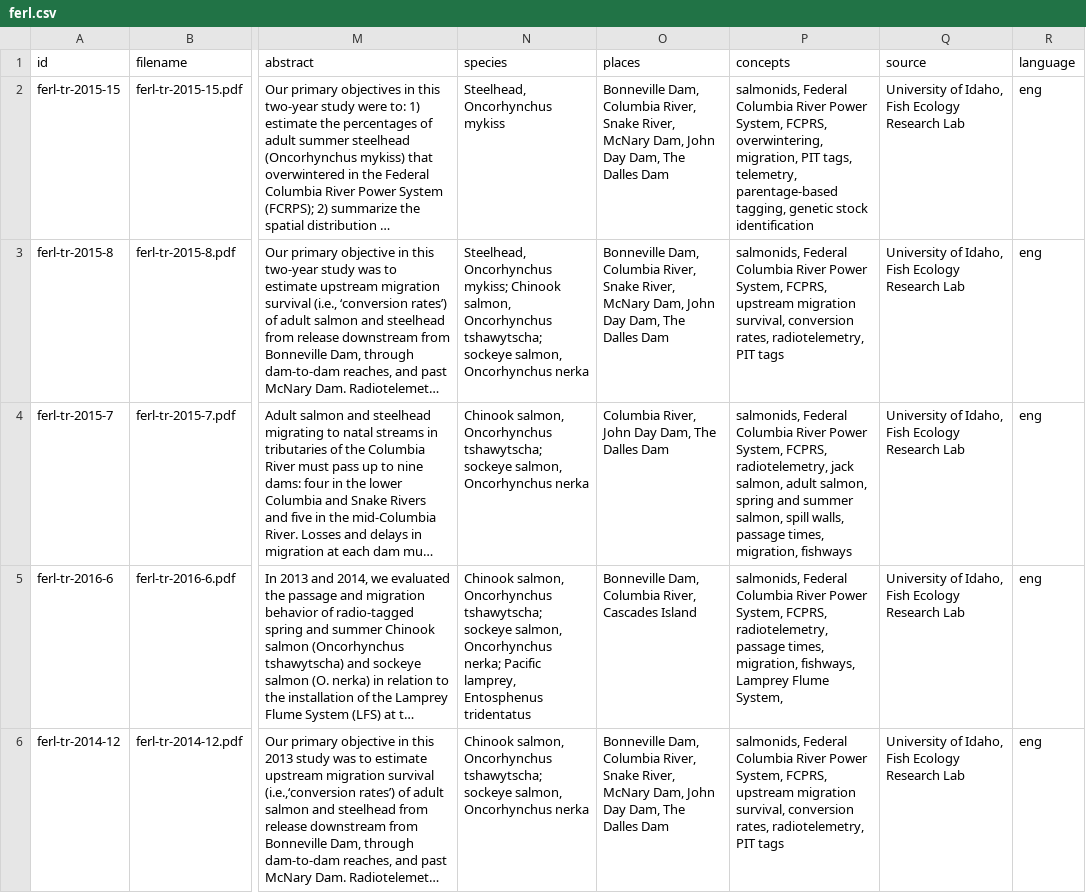
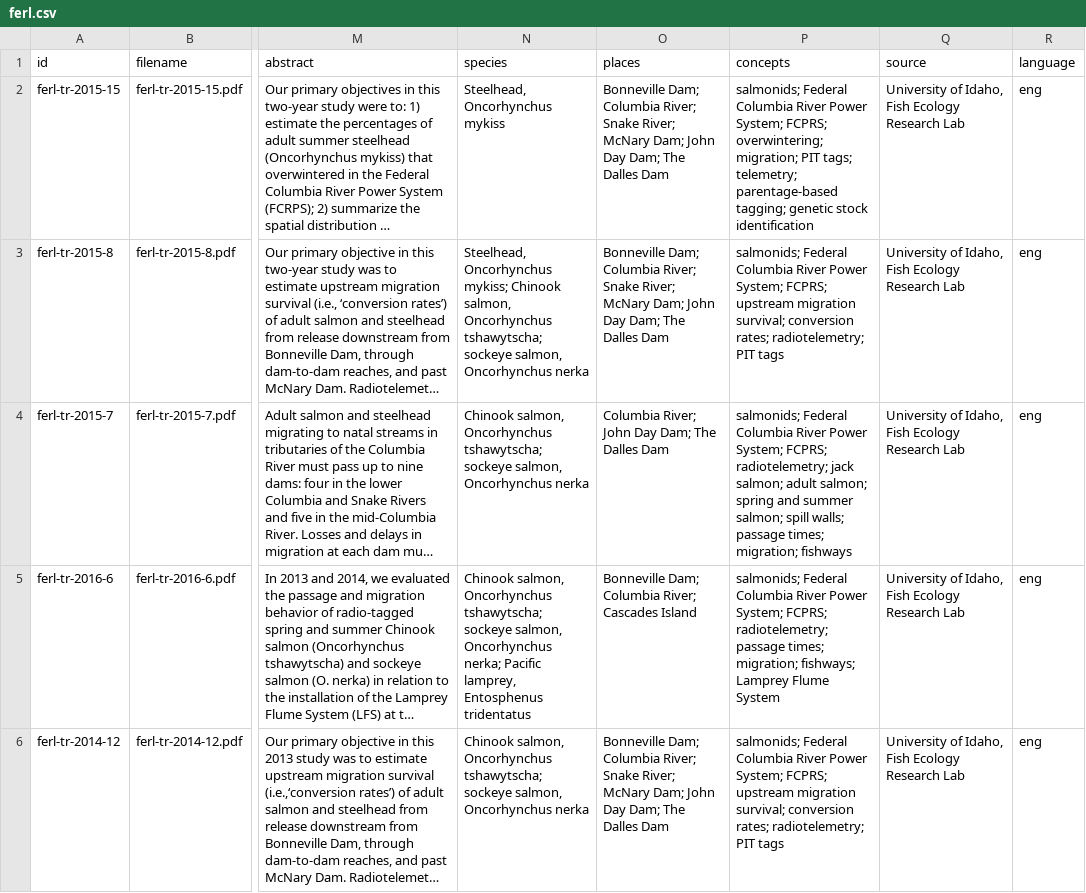
Before and after one commit to uidaholib/FERL_source, a CSV file: _data/ferl.csv, drawn as a sheet; only a part is shown, gaps mark what is left out; long unchanged cells end in …; the diff covers the shown part only; the diff names each change by its address in the sheet, - before the commit and + after, or states it on an @@ line.

Commit message:
refine metadata

```diff
--- a/_data/ferl.csv
+++ b/_data/ferl.csv
-O2:O3 (places): Bonneville Dam, Columbia River, Snake River, McNary Dam, John Day Dam, The Dalles…
+O2:O3 (places): Bonneville Dam; Columbia River; Snake River; McNary Dam; John Day Dam; The Dalles…
-P2 (concepts): salmonids, Federal Columbia River Power System, FCPRS, overwintering, migration, PIT tags, telemetry, parentage-based tagging, genetic stock…
+P2 (concepts): salmonids; Federal Columbia River Power System; FCPRS; overwintering; migration; PIT tags; telemetry; parentage-based tagging; genetic stock…
-P3 (concepts): salmonids, Federal Columbia River Power System, FCPRS, upstream migration survival, conversion rates, radiotelemetry, PIT tags
+P3 (concepts): salmonids; Federal Columbia River Power System; FCPRS; upstream migration survival; conversion rates; radiotelemetry; PIT tags
-O4 (places): Columbia River, John Day Dam, The Dalles Dam
+O4 (places): Columbia River; John Day Dam; The Dalles Dam
-P4 (concepts): salmonids, Federal Columbia River Power System, FCPRS, radiotelemetry, jack salmon, adult salmon, spring and summer salmon, spill walls, passage times, migration, fishways
+P4 (concepts): salmonids; Federal Columbia River Power System; FCPRS; radiotelemetry; jack salmon; adult salmon; spring and summer salmon; spill walls; passage times; migration; fishways
-O5 (places): Bonneville Dam, Columbia River, Cascades Island
+O5 (places): Bonneville Dam; Columbia River; Cascades Island
-P5 (concepts): salmonids, Federal Columbia River Power System, FCPRS, radiotelemetry, passage times, migration, fishways, Lamprey Flume System,
+P5 (concepts): salmonids; Federal Columbia River Power System; FCPRS; radiotelemetry; passage times; migration; fishways; Lamprey Flume System
-O6 (places): Bonneville Dam, Columbia River, Snake River, McNary Dam, John Day Dam, The Dalles…
+O6 (places): Bonneville Dam; Columbia River; Snake River; McNary Dam; John Day Dam; The Dalles…
-P6 (concepts): salmonids, Federal Columbia River Power System, FCPRS, upstream migration survival, conversion rates, radiotelemetry, PIT tags
+P6 (concepts): salmonids; Federal Columbia River Power System; FCPRS; upstream migration survival; conversion rates; radiotelemetry; PIT tags
```
Also changed, not shown: 114 edited cells elsewhere in this file.
